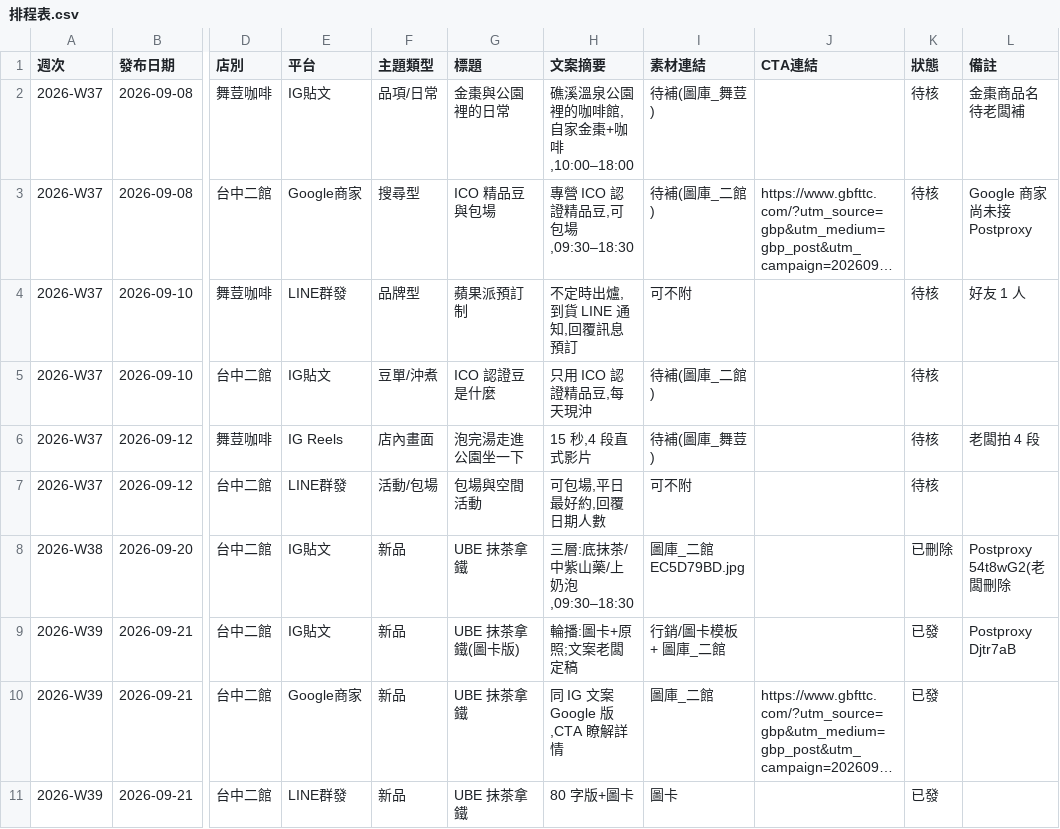
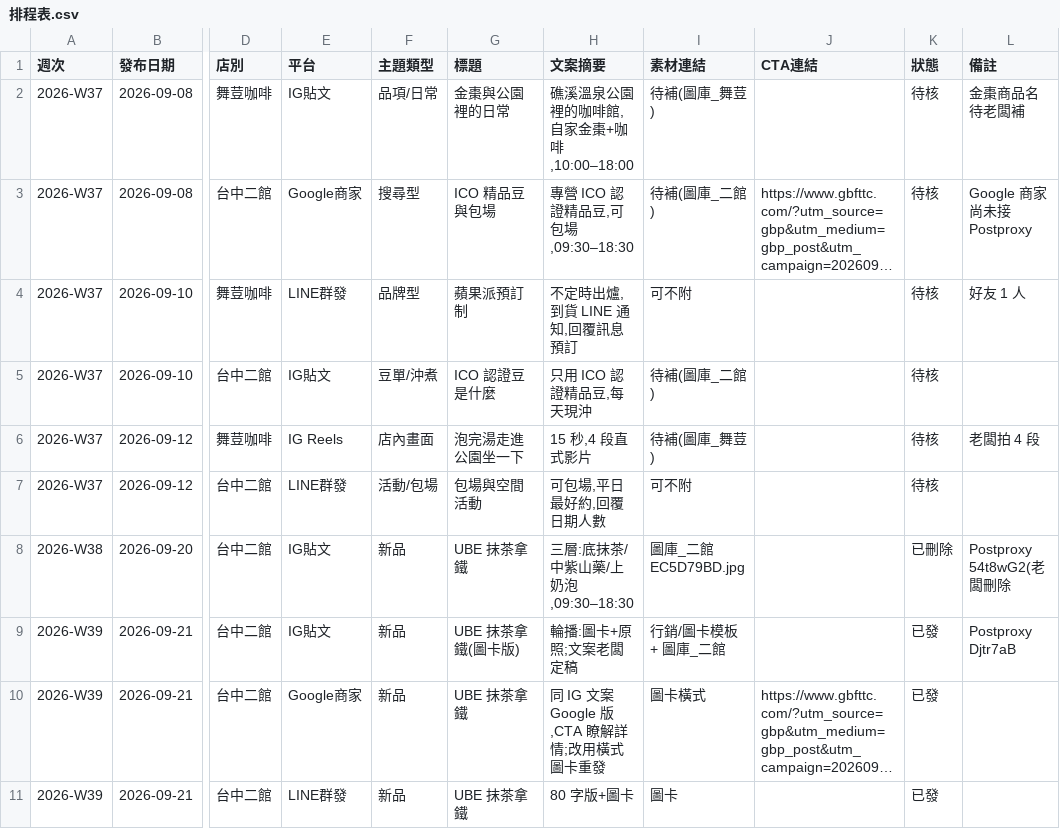
Before and after one commit to onlycoffee99/home-1, a CSV file: 行銷/排程表.csv, drawn as a sheet; only a part is shown, gaps mark what is left out; long unchanged cells end in …; the diff names each change by its address in the sheet, - before the commit and + after, or states it on an @@ line.

```diff
--- a/行銷/排程表.csv
+++ b/行銷/排程表.csv
-H10 (文案摘要): 同 IG 文案 Google 版,CTA 瞭解詳情
+H10 (文案摘要): 同 IG 文案 Google 版,CTA 瞭解詳情;改用橫式圖卡重發
-I10 (素材連結): 圖庫_二館
+I10 (素材連結): 圖卡橫式
```
Also changed, not shown: 3 other files.
